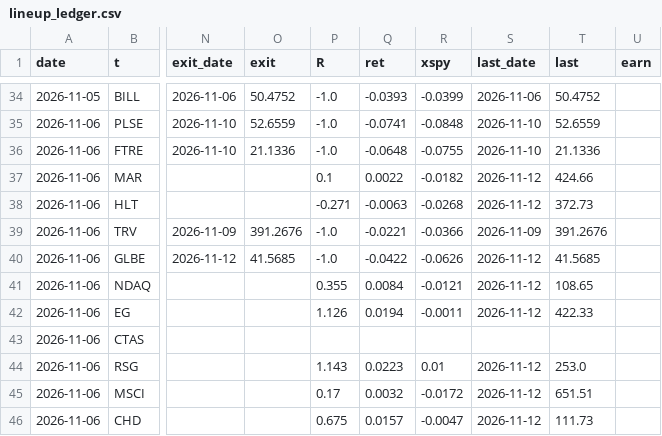
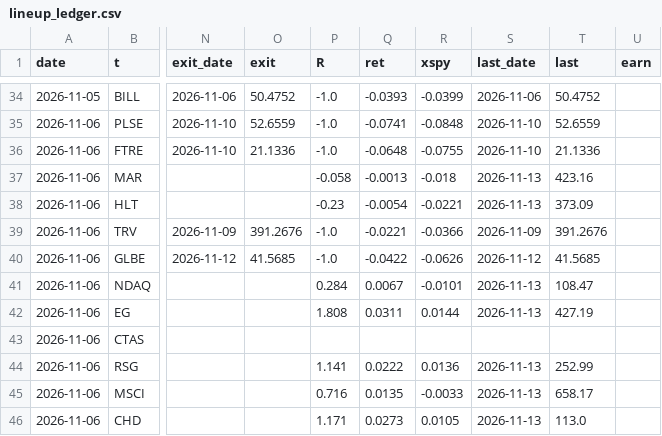
Before and after one commit to az123-stack/breadth-monitor, a CSV file: data/lineup_ledger.csv, drawn as a sheet; only a part is shown, gaps mark what is left out; the diff covers the shown part only; the diff names each change by its address in the sheet, - before the commit and + after, or states it on an @@ line.

```diff
--- a/data/lineup_ledger.csv
+++ b/data/lineup_ledger.csv
-P37 (R): 0.1
+P37 (R): -0.058
-Q37 (ret): 0.0022
+Q37 (ret): -0.0013
-R37 (xspy): -0.0182
+R37 (xspy): -0.018
-S37:S38 (last_date): 2026-11-12
+S37:S38 (last_date): 2026-11-13
-T37 (last): 424.66
+T37 (last): 423.16
-P38 (R): -0.271
+P38 (R): -0.23
-Q38 (ret): -0.0063
+Q38 (ret): -0.0054
-R38 (xspy): -0.0268
+R38 (xspy): -0.0221
-T38 (last): 372.73
+T38 (last): 373.09
-P41 (R): 0.355
+P41 (R): 0.284
-Q41 (ret): 0.0084
+Q41 (ret): 0.0067
-R41 (xspy): -0.0121
+R41 (xspy): -0.0101
-S41:S42 (last_date): 2026-11-12
+S41:S42 (last_date): 2026-11-13
-T41 (last): 108.65
+T41 (last): 108.47
-P42 (R): 1.126
+P42 (R): 1.808
-Q42 (ret): 0.0194
+Q42 (ret): 0.0311
-R42 (xspy): -0.0011
+R42 (xspy): 0.0144
-T42 (last): 422.33
+T42 (last): 427.19
-P44 (R): 1.143
+P44 (R): 1.141
-Q44 (ret): 0.0223
+Q44 (ret): 0.0222
-R44 (xspy): 0.01
+R44 (xspy): 0.0136
-S44:S46 (last_date): 2026-11-12
+S44:S46 (last_date): 2026-11-13
-T44 (last): 253.0
+T44 (last): 252.99
-P45 (R): 0.17
+P45 (R): 0.716
-Q45 (ret): 0.0032
+Q45 (ret): 0.0135
-R45 (xspy): -0.0172
+R45 (xspy): -0.0033
-T45 (last): 651.51
+T45 (last): 658.17
-P46 (R): 0.675
+P46 (R): 1.171
-Q46 (ret): 0.0157
+Q46 (ret): 0.0273
-R46 (xspy): -0.0047
+R46 (xspy): 0.0105
-T46 (last): 111.73
+T46 (last): 113.0
```
Also changed, not shown: 6 added rows and 105 edited cells elsewhere in this file, data/breadth.csv, data/decision_log.csv, 54 other files.
